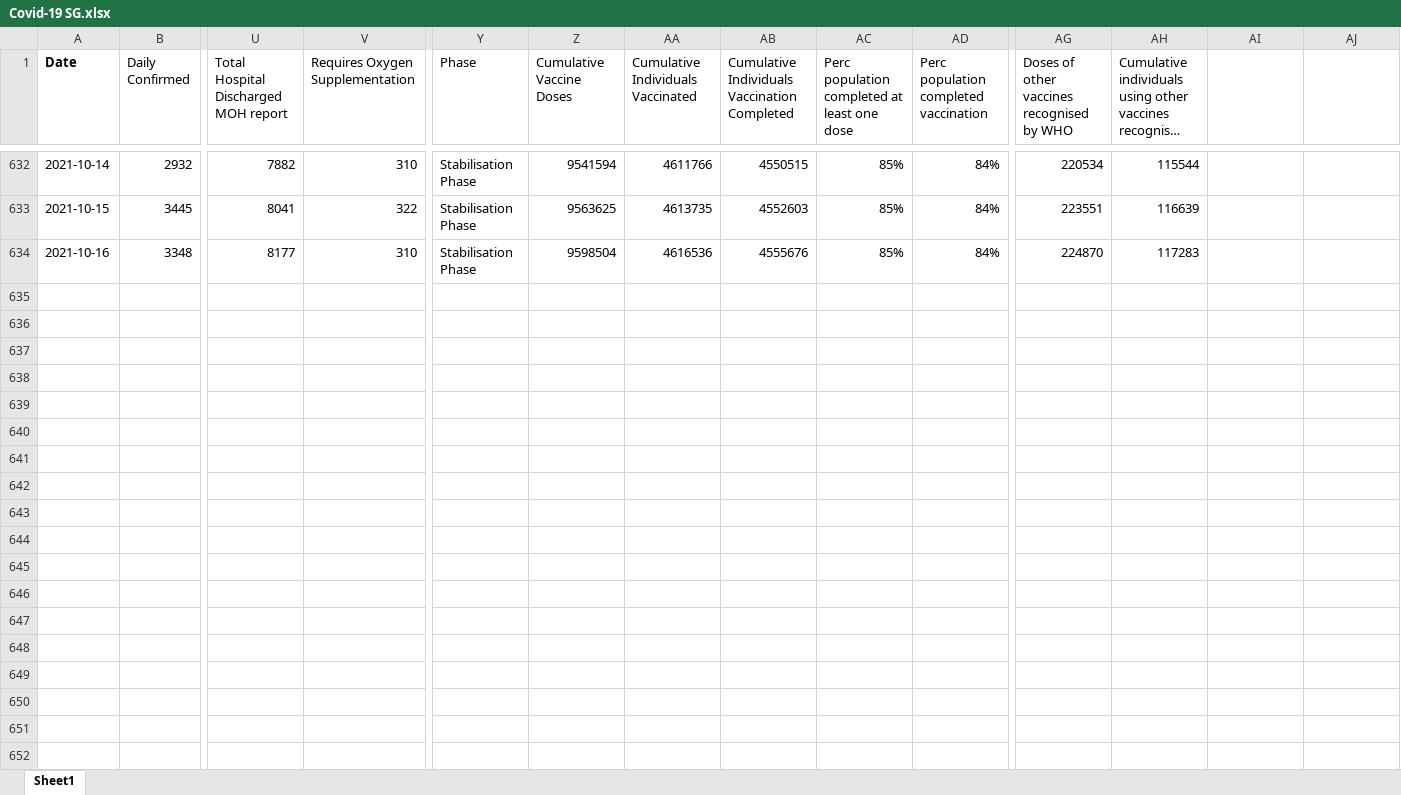
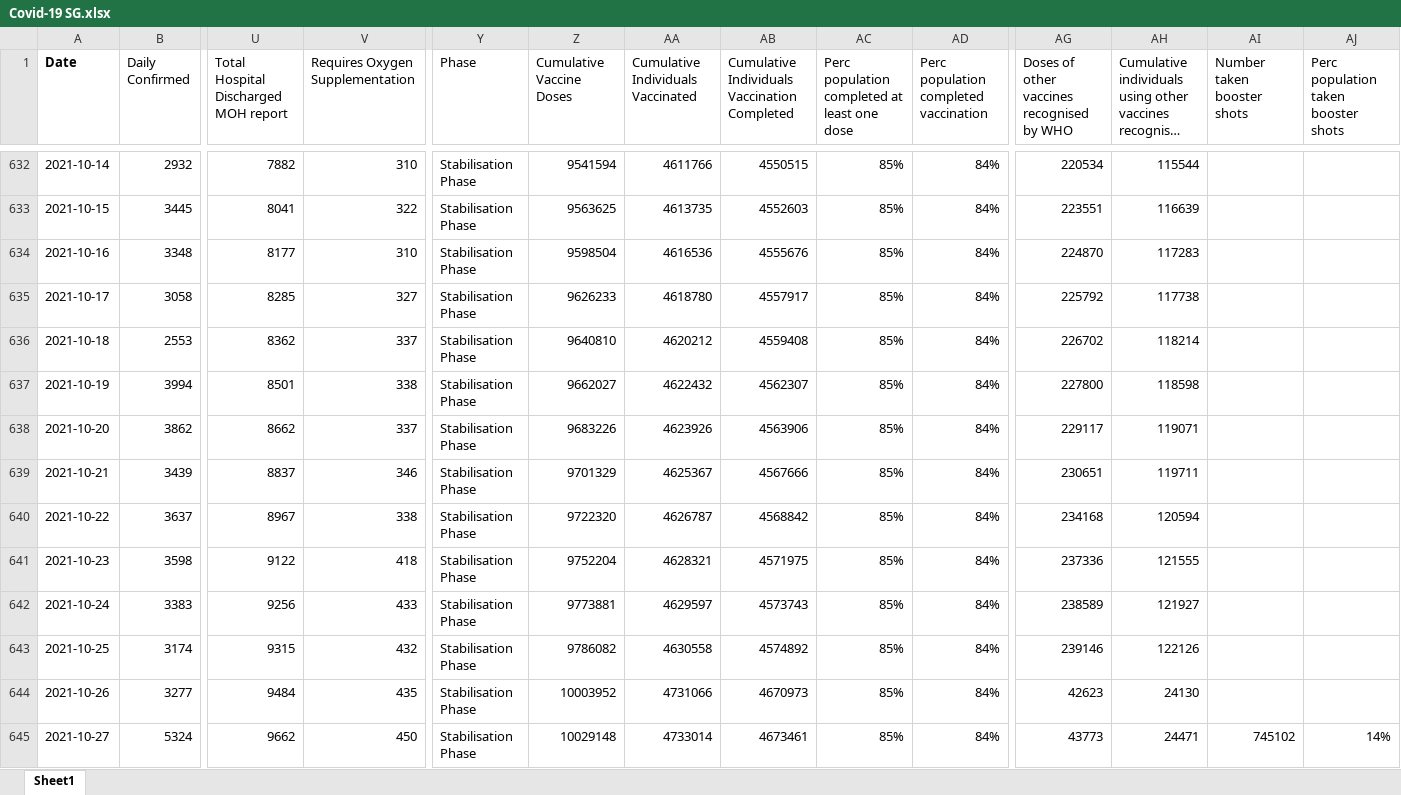
Before and after one commit to GMengRong/Project-17_Team23, an Excel workbook: Dataset/Covid-19 SG.xlsx, sheet Sheet1, drawn as a sheet; only a part is shown, gaps mark what is left out; long unchanged cells end in …; values as stored, in another font and other column widths than the file's, no borders; charts and pictures not drawn; rows hold the shown columns only; the diff names each change by its address in the sheet, - before the commit and + after, or states it on an @@ line.

```diff
--- a/Dataset/Covid-19 SG.xlsx (sheet Sheet1)
+++ b/Dataset/Covid-19 SG.xlsx (sheet Sheet1)
-AI1: (empty)
+AI1: Number taken booster shots
-AJ1: (empty)
+AJ1: Perc population taken booster shots
+row 635: 2021-10-17 | 3058 | 8285 | 327 | Stabilisation Phase | 9626233 | 4618780 | 4557917 | 85% | 84% | 225792 | 117738
+row 636: 2021-10-18 | 2553 | 8362 | 337 | Stabilisation Phase | 9640810 | 4620212 | 4559408 | 85% | 84% | 226702 | 118214
+row 637: 2021-10-19 | 3994 | 8501 | 338 | Stabilisation Phase | 9662027 | 4622432 | 4562307 | 85% | 84% | 227800 | 118598
+row 638: 2021-10-20 | 3862 | 8662 | 337 | Stabilisation Phase | 9683226 | 4623926 | 4563906 | 85% | 84% | 229117 | 119071
+row 639: 2021-10-21 | 3439 | 8837 | 346 | Stabilisation Phase | 9701329 | 4625367 | 4567666 | 85% | 84% | 230651 | 119711
+row 640: 2021-10-22 | 3637 | 8967 | 338 | Stabilisation Phase | 9722320 | 4626787 | 4568842 | 85% | 84% | 234168 | 120594
+row 641: 2021-10-23 | 3598 | 9122 | 418 | Stabilisation Phase | 9752204 | 4628321 | 4571975 | 85% | 84% | 237336 | 121555
+row 642: 2021-10-24 | 3383 | 9256 | 433 | Stabilisation Phase | 9773881 | 4629597 | 4573743 | 85% | 84% | 238589 | 121927
+row 643: 2021-10-25 | 3174 | 9315 | 432 | Stabilisation Phase | 9786082 | 4630558 | 4574892 | 85% | 84% | 239146 | 122126
+row 644: 2021-10-26 | 3277 | 9484 | 435 | Stabilisation Phase | 10003952 | 4731066 | 4670973 | 85% | 84% | 42623 | 24130
+row 645: 2021-10-27 | 5324 | 9662 | 450 | Stabilisation Phase | 10029148 | 4733014 | 4673461 | 85% | 84% | 43773 | 24471 | 745102 | 14%
```
Also changed, not shown: charts or pictures, 8 other files.
